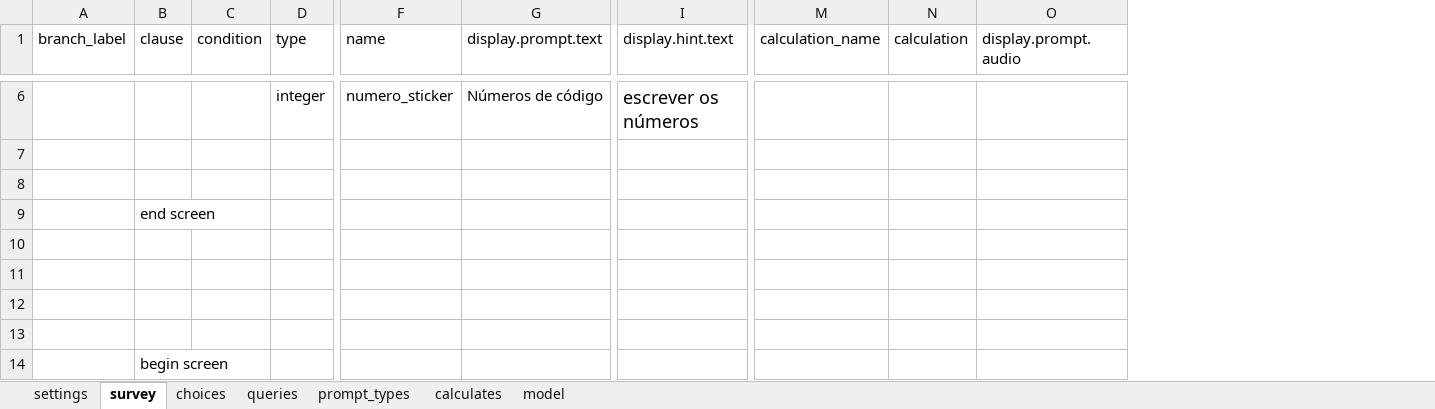
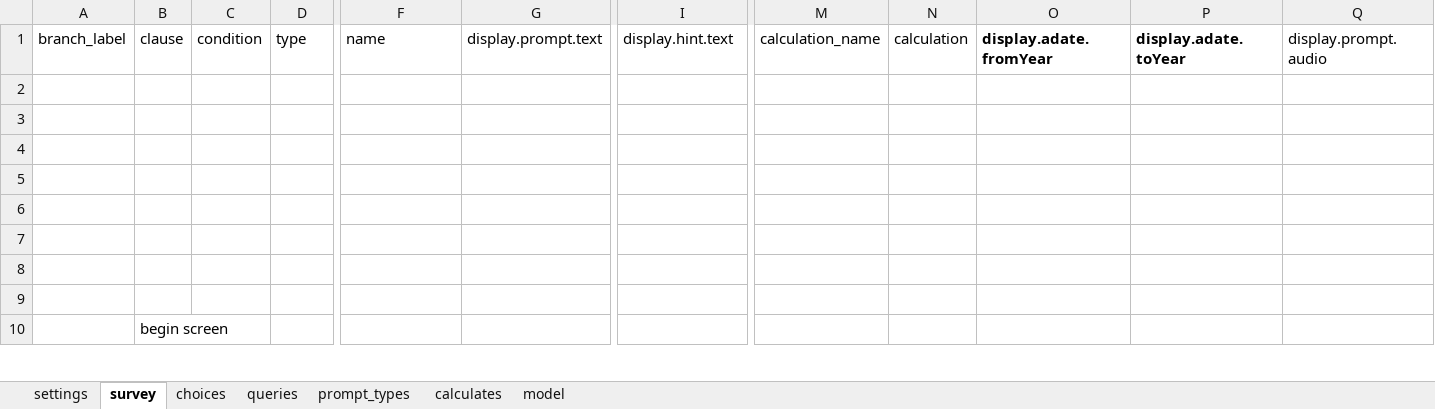
Before and after one commit to dotieono/app-designer, an Excel workbook: app/config/tables/QPS/forms/inscricao/inscricao.xlsx, sheet survey, drawn as a sheet; only a part is shown, gaps mark what is left out; values as stored, in another font and other column widths than the file's, no borders; removed rows and columns are numbered as before the commit, all else as after; rows hold the shown columns only; the diff covers the shown part only; the diff names each change by its address in the sheet, - before the commit and + after, or states it on an @@ line.

```diff
--- a/app/config/tables/QPS/forms/inscricao/inscricao.xlsx (sheet survey)
+++ b/app/config/tables/QPS/forms/inscricao/inscricao.xlsx (sheet survey)
+column O (display.adate.fromYear), empty
+column P (display.adate.toYear), empty
-row 6:  |  |  | integer | numero_sticker | Números de código | escrever os números
-B4 (clause): end screen
+B4 (clause): (empty)
+row 5: (empty)
```
Also changed, not shown: 6 added rows, 9 removed rows and 1 edited cell elsewhere in this sheet, sheet calculates, sheet queries, sheet model, sheet settings, app/config/assets/framework/forms/framework/framework.xlsx, app/config/tables/QPS/forms/QPS/QPS.xlsx, 47 other files.
